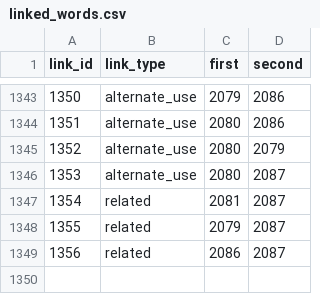
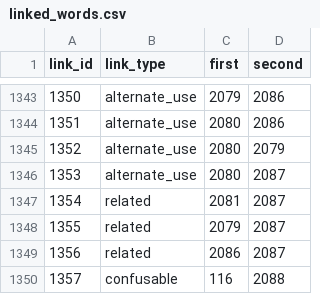
Before and after one commit to IsiXhosa-click/database, a CSV file: linked_words.csv, drawn as a sheet; only a part is shown, gaps mark what is left out; the diff names each change by its address in the sheet, - before the commit and + after, or states it on an @@ line.

```diff
--- a/linked_words.csv
+++ b/linked_words.csv
+row 1350: 1357 | confusable | 116 | 2088
```
Also changed, not shown: examples.csv, user_attributions.csv, 1 other file.
